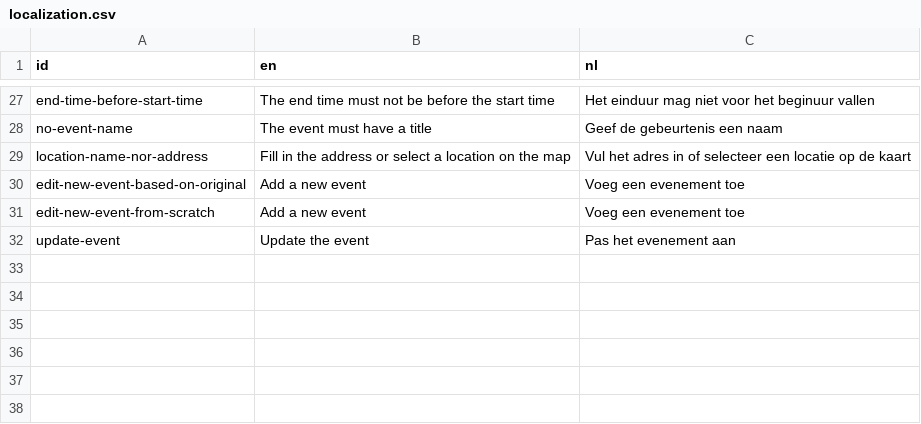
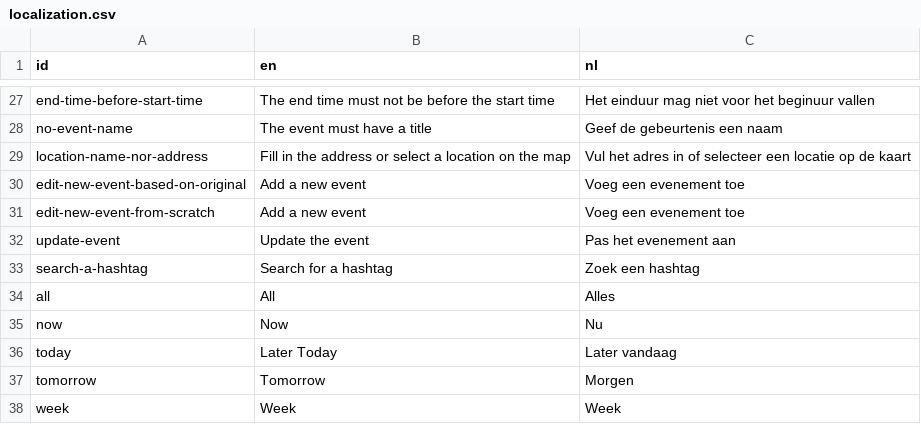
Before and after one commit to bopopescu/qvo-vadis, a CSV file: localization.csv, drawn as a sheet; only a part is shown, gaps mark what is left out; the diff names each change by its address in the sheet, - before the commit and + after, or states it on an @@ line.

```diff
--- a/localization.csv
+++ b/localization.csv
+row 33: search-a-hashtag | Search for a hashtag | Zoek een hashtag
+row 34: all | All | Alles
+row 35: now | Now | Nu
+row 36: today | Later Today | Later vandaag
+row 37: tomorrow | Tomorrow | Morgen
+row 38: week | Week | Week
```
Also changed, not shown: 13 other files.
